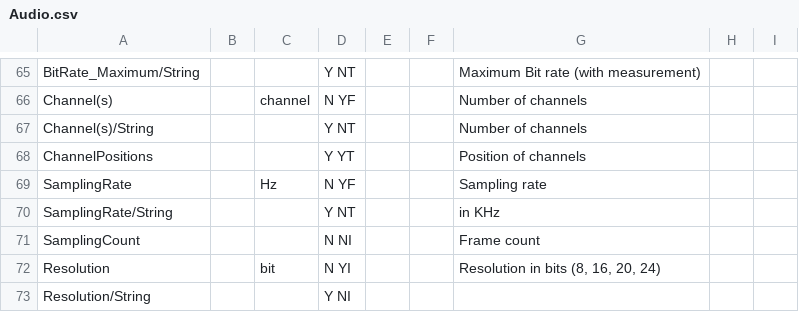
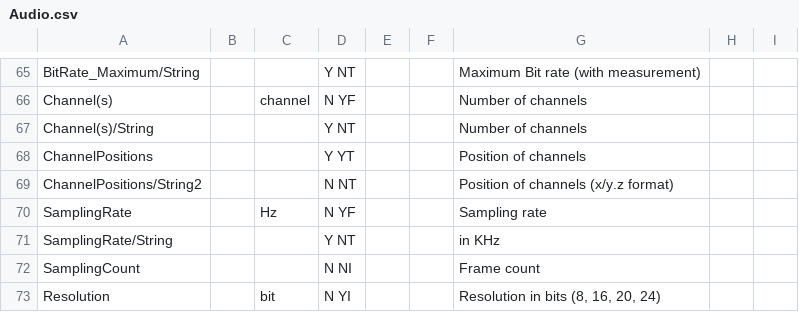
Before and after one commit to mediatest/mediatestLib, a CSV file: Source/Ressource/Text/Stream/Audio.csv, drawn as a sheet; only a part is shown, gaps mark what is left out; the shorter side is filled out with more unchanged rows; the diff names each change by its address in the sheet, - before the commit and + after, or states it on an @@ line.

Commit message:
+ AC-3/DTS/AAC: Added another Channel configuration string (example: "3/2.1") in advanced mode
git-svn-id: svn://svn.code.sf.net/p/mediainfo/code/MediaInfoLib/trunk@682 45c5ae6f-87cc-4fd0-92ee-e4f023fd80da

```diff
--- a/Source/Ressource/Text/Stream/Audio.csv
+++ b/Source/Ressource/Text/Stream/Audio.csv
+row 69: ChannelPositions/String2 |  |  | N NT |  |  | Position of channels (x/y.z format)
```
Also changed, not shown: 7 other files.
